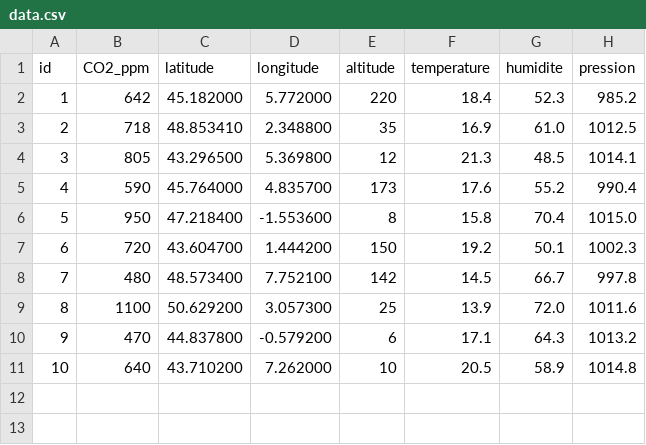
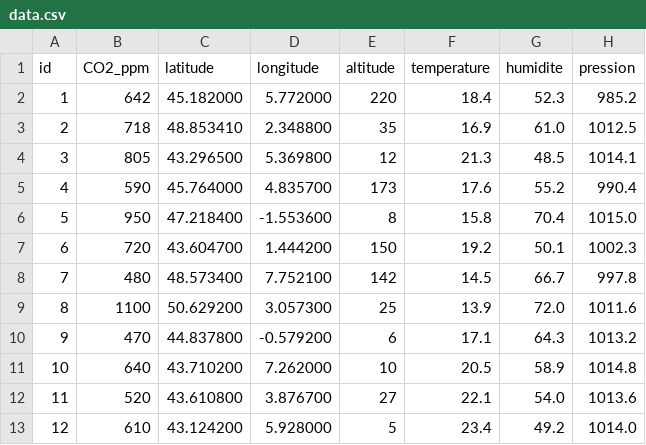
Before and after one commit to sasha38travail-stack/S.M.A.R.E, a CSV file: data.csv, drawn as a sheet; the diff names each change by its address in the sheet, - before the commit and + after, or states it on an @@ line.

Commit message:
Mise a jour des donnees

```diff
--- a/data.csv
+++ b/data.csv
+row 12: 11 | 520 | 43.610800 | 3.876700 | 27 | 22.1 | 54.0 | 1013.6
+row 13: 12 | 610 | 43.124200 | 5.928000 | 5 | 23.4 | 49.2 | 1014.0
```
